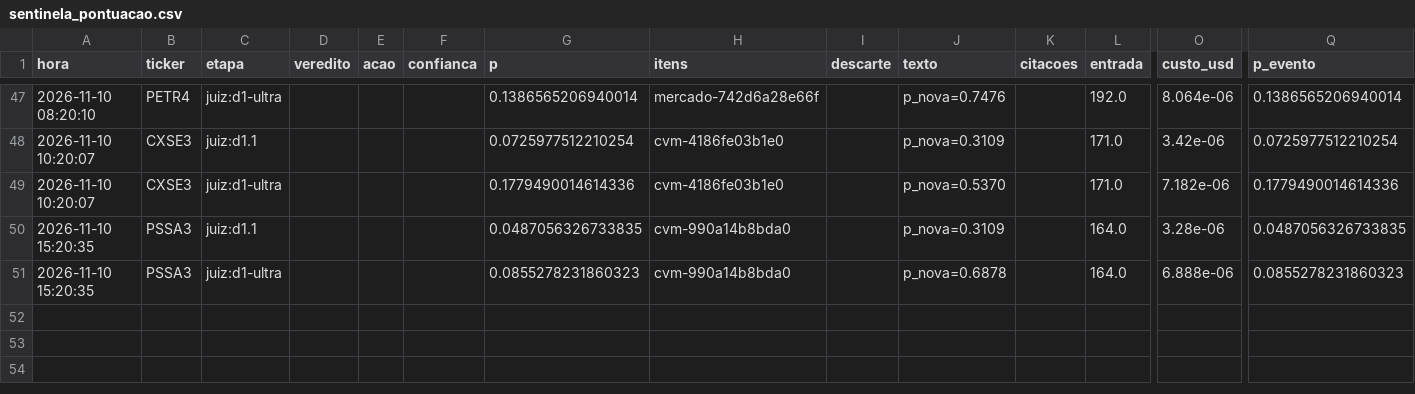
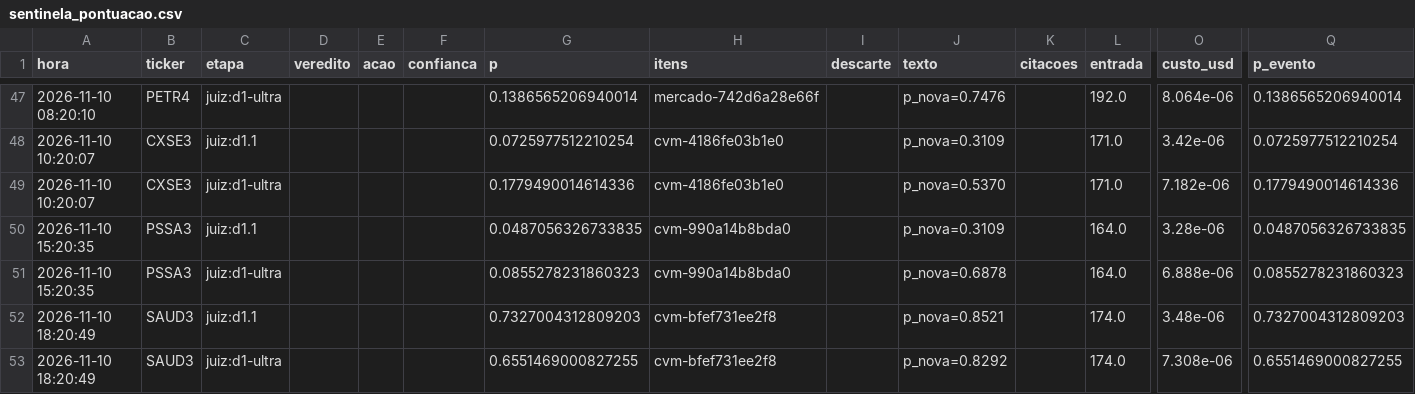
Before and after one commit to GabrielScript/Portfolio-Optimization, a CSV file: simulador/sentinela_pontuacao.csv, drawn as a sheet; only a part is shown, gaps mark what is left out; rows hold the shown columns only; the diff names each change by its address in the sheet, - before the commit and + after, or states it on an @@ line.

```diff
--- a/simulador/sentinela_pontuacao.csv
+++ b/simulador/sentinela_pontuacao.csv
+row 52: 2026-11-10 18:20:49 | SAUD3 | juiz:d1.1 |  |  |  | 0.7327004312809203 | cvm-bfef731ee2f8 |  | p_nova=0.8521 |  | 174.0 | 3.48e-06 | 0.7327004312809203
+row 53: 2026-11-10 18:20:49 | SAUD3 | juiz:d1-ultra |  |  |  | 0.6551469000827255 | cvm-bfef731ee2f8 |  | p_nova=0.8292 |  | 174.0 | 7.308e-06 | 0.6551469000827255
```
Also changed, not shown: simulador/sentinela_log.csv, simulador/sentinela_vistos.csv.
